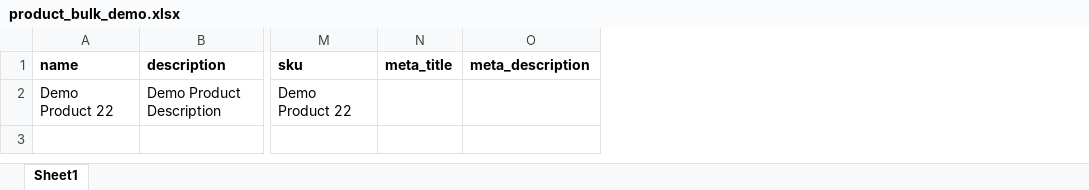
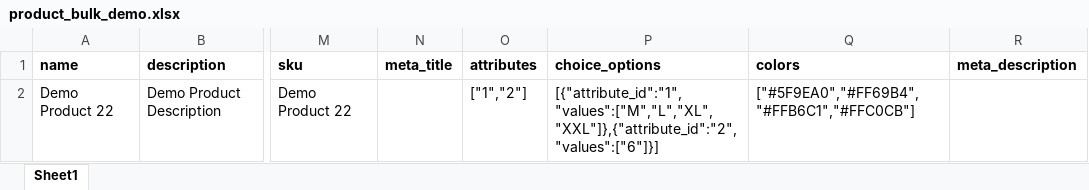
Before and after one commit to anjaneyavadivel/tektaak, an Excel workbook: public/download/product_bulk_demo.xlsx, sheet Sheet1, drawn as a sheet; only a part is shown, gaps mark what is left out; values as stored, in another font and other column widths than the file's, no borders; the diff names each change by its address in the sheet, - before the commit and + after, or states it on an @@ line.

```diff
--- a/public/download/product_bulk_demo.xlsx (sheet Sheet1)
+++ b/public/download/product_bulk_demo.xlsx (sheet Sheet1)
+column O (attributes), row 2: ["1","2"]
+column P (choice_options), row 2: [{"attribute_id":"1","values":["M","L","XL","XXL"]},{"attribute_id":"2","values":["6"]}]
+column Q (colors), row 2: ["#5F9EA0","#FF69B4","#FFB6C1","#FFC0CB"]
```
Also changed, not shown: 8 other files.
